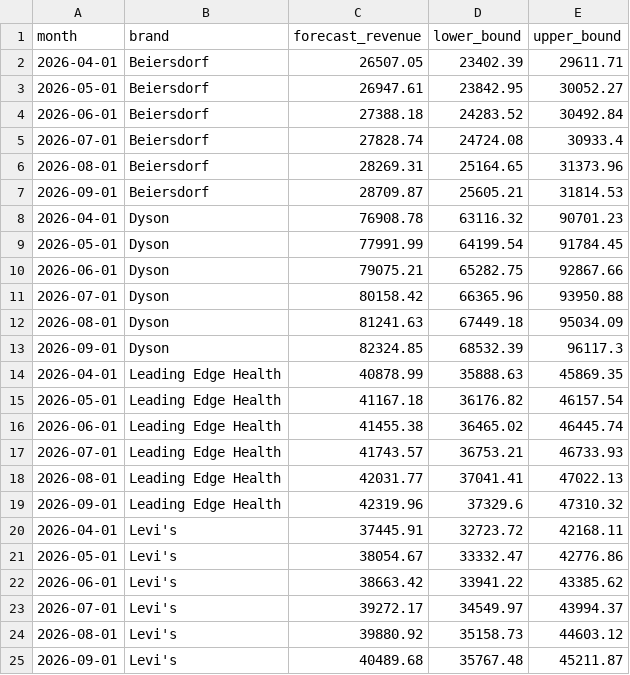
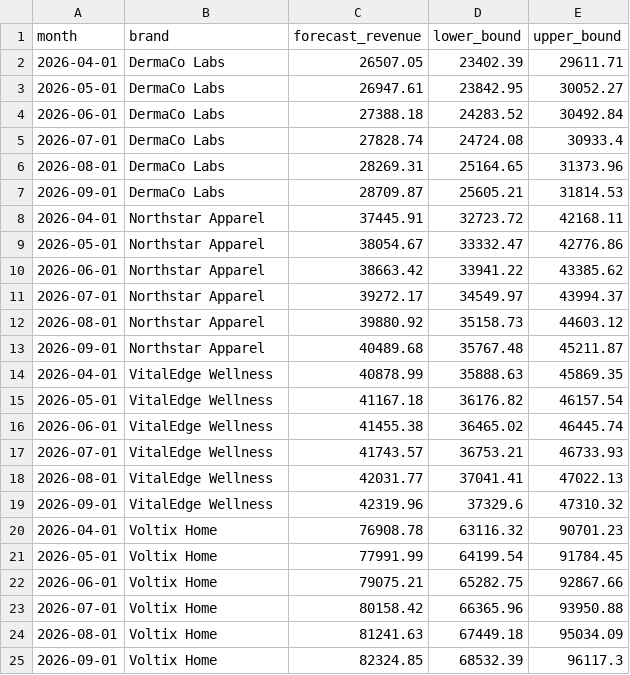
Before and after one commit to Avi09cr7/subscription-science-lab, a CSV file: reports/revenue_forecast.csv, drawn as a sheet.

```diff
--- a/reports/revenue_forecast.csv
+++ b/reports/revenue_forecast.csv
@@ -1,25 +1,25 @@
 month,brand,forecast_revenue,lower_bound,upper_bound
-2026-04-01,Beiersdorf,26507.05,23402.39,29611.71
-2026-05-01,Beiersdorf,26947.61,23842.95,30052.27
-2026-06-01,Beiersdorf,27388.18,24283.52,30492.84
-2026-07-01,Beiersdorf,27828.74,24724.08,30933.4
-2026-08-01,Beiersdorf,28269.31,25164.65,31373.96
-2026-09-01,Beiersdorf,28709.87,25605.21,31814.53
-2026-04-01,Dyson,76908.78,63116.32,90701.23
-2026-05-01,Dyson,77991.99,64199.54,91784.45
-2026-06-01,Dyson,79075.21,65282.75,92867.66
-2026-07-01,Dyson,80158.42,66365.96,93950.88
-2026-08-01,Dyson,81241.63,67449.18,95034.09
-2026-09-01,Dyson,82324.85,68532.39,96117.3
-2026-04-01,Leading Edge Health,40878.99,35888.63,45869.35
-2026-05-01,Leading Edge Health,41167.18,36176.82,46157.54
-2026-06-01,Leading Edge Health,41455.38,36465.02,46445.74
-2026-07-01,Leading Edge Health,41743.57,36753.21,46733.93
-2026-08-01,Leading Edge Health,42031.77,37041.41,47022.13
-2026-09-01,Leading Edge Health,42319.96,37329.6,47310.32
-2026-04-01,Levi's,37445.91,32723.72,42168.11
-2026-05-01,Levi's,38054.67,33332.47,42776.86
-2026-06-01,Levi's,38663.42,33941.22,43385.62
-2026-07-01,Levi's,39272.17,34549.97,43994.37
-2026-08-01,Levi's,39880.92,35158.73,44603.12
-2026-09-01,Levi's,40489.68,35767.48,45211.87
+2026-04-01,DermaCo Labs,26507.05,23402.39,29611.71
+2026-05-01,DermaCo Labs,26947.61,23842.95,30052.27
+2026-06-01,DermaCo Labs,27388.18,24283.52,30492.84
+2026-07-01,DermaCo Labs,27828.74,24724.08,30933.4
+2026-08-01,DermaCo Labs,28269.31,25164.65,31373.96
+2026-09-01,DermaCo Labs,28709.87,25605.21,31814.53
+2026-04-01,Northstar Apparel,37445.91,32723.72,42168.11
+2026-05-01,Northstar Apparel,38054.67,33332.47,42776.86
+2026-06-01,Northstar Apparel,38663.42,33941.22,43385.62
+2026-07-01,Northstar Apparel,39272.17,34549.97,43994.37
+2026-08-01,Northstar Apparel,39880.92,35158.73,44603.12
+2026-09-01,Northstar Apparel,40489.68,35767.48,45211.87
+2026-04-01,VitalEdge Wellness,40878.99,35888.63,45869.35
+2026-05-01,VitalEdge Wellness,41167.18,36176.82,46157.54
+2026-06-01,VitalEdge Wellness,41455.38,36465.02,46445.74
+2026-07-01,VitalEdge Wellness,41743.57,36753.21,46733.93
+2026-08-01,VitalEdge Wellness,42031.77,37041.41,47022.13
+2026-09-01,VitalEdge Wellness,42319.96,37329.6,47310.32
+2026-04-01,Voltix Home,76908.78,63116.32,90701.23
+2026-05-01,Voltix Home,77991.99,64199.54,91784.45
+2026-06-01,Voltix Home,79075.21,65282.75,92867.66
+2026-07-01,Voltix Home,80158.42,66365.96,93950.88
+2026-08-01,Voltix Home,81241.63,67449.18,95034.09
+2026-09-01,Voltix Home,82324.85,68532.39,96117.3
```
Also changed, not shown: data/raw/campaigns.csv, data/raw/monthly_revenue.csv, 8 other files.
